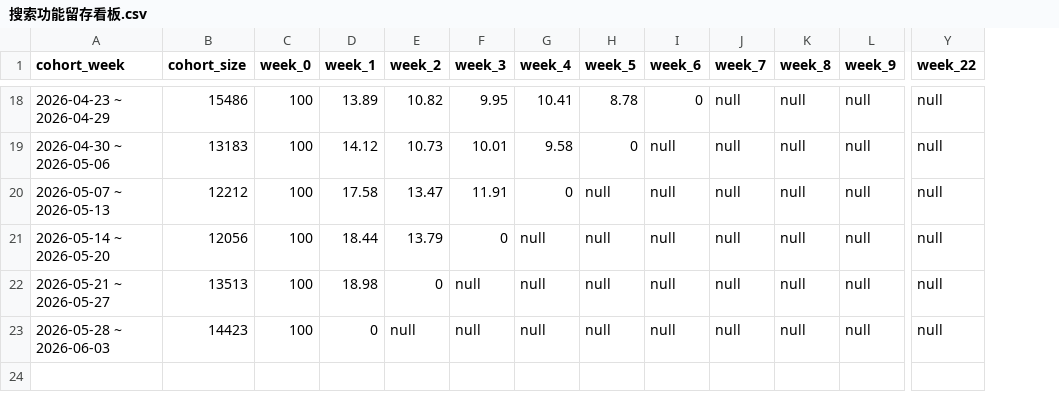
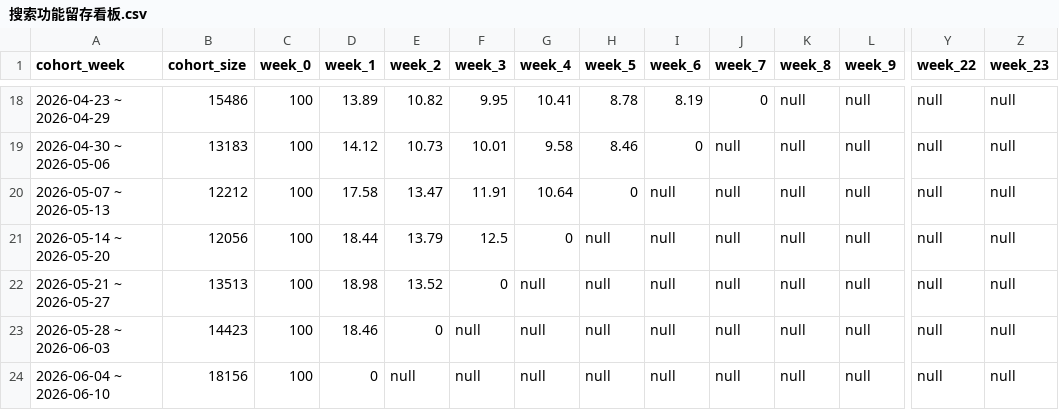
Before and after one commit to shockey0328/czx, a CSV file: 搜索数据看板（周度）/搜索功能留存看板.csv, drawn as a sheet; only a part is shown, gaps mark what is left out; rows hold the shown columns only; the diff covers the shown part only; the diff names each change by its address in the sheet, - before the commit and + after, or states it on an @@ line.

```diff
--- a/搜索数据看板（周度）/搜索功能留存看板.csv
+++ b/搜索数据看板（周度）/搜索功能留存看板.csv
+column Z (week_23), rows 18-23: all null
-I18 (week_6): 0
+I18 (week_6): 8.19
-J18 (week_7): null
+J18 (week_7): 0
-H19 (week_5): 0
+H19 (week_5): 8.46
-I19 (week_6): null
+I19 (week_6): 0
-G20 (week_4): 0
+G20 (week_4): 10.64
-H20 (week_5): null
+H20 (week_5): 0
-F21 (week_3): 0
+F21 (week_3): 12.5
-G21 (week_4): null
+G21 (week_4): 0
-E22 (week_2): 0
+E22 (week_2): 13.52
-F22 (week_3): null
+F22 (week_3): 0
-D23 (week_1): 0
+D23 (week_1): 18.46
-E23 (week_2): null
+E23 (week_2): 0
+row 24: 2026-06-04 ~ 2026-06-10 | 18156 | 100 | 0 | null | null | null | null | null | null | null | null | null | null
```
Also changed, not shown: 31 edited cells elsewhere in this file, 搜索数据看板（周度）/搜索次数转化率.csv, 搜索数据看板（周度）/搜索用户转化率.csv, 9 other files.
